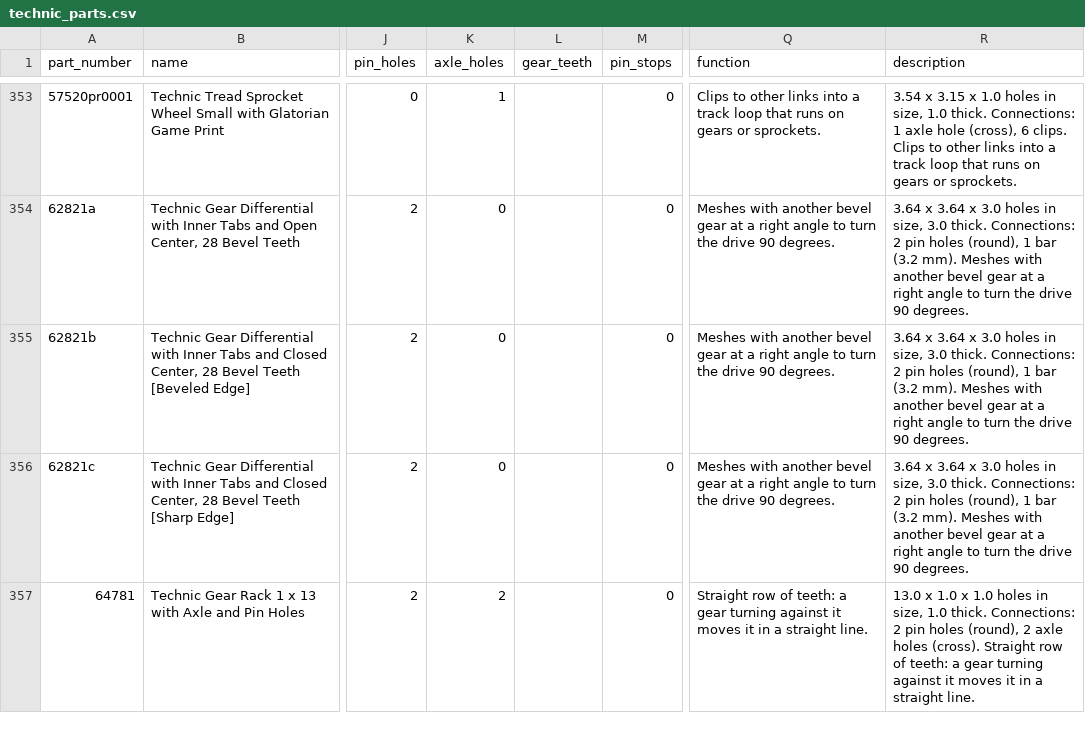
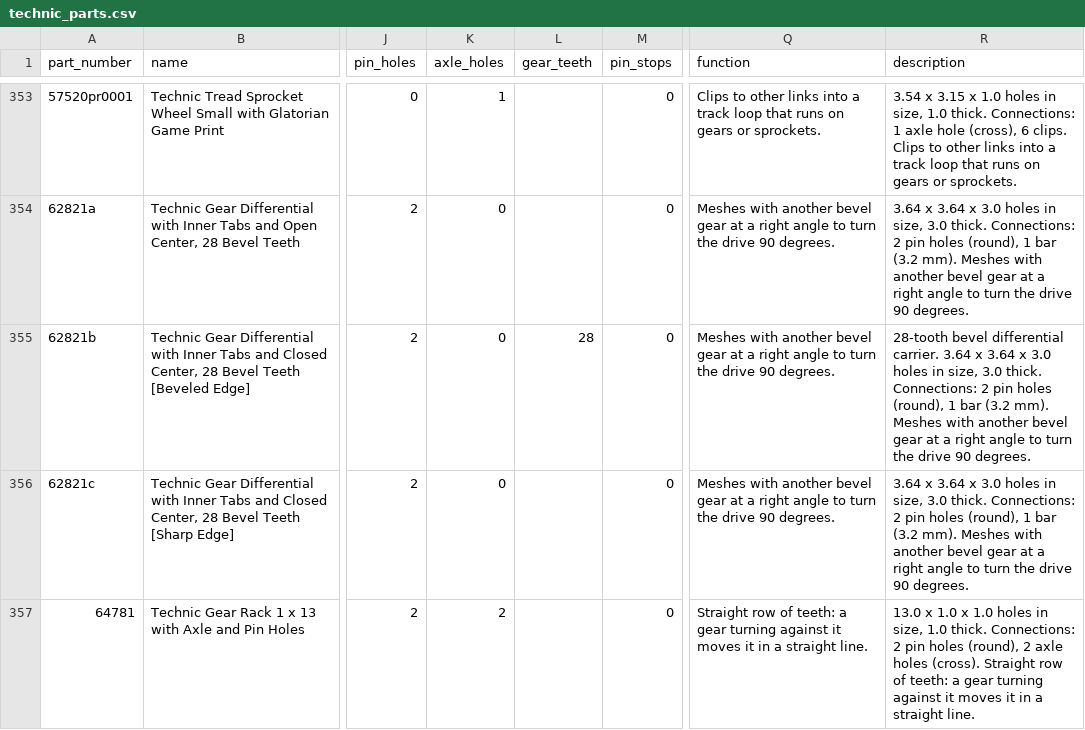
Before and after one commit to Denisuper/Lego-AI, a CSV file: catalog/technic_parts.csv, drawn as a sheet; only a part is shown, gaps mark what is left out; the diff names each change by its address in the sheet, - before the commit and + after, or states it on an @@ line.

```diff
--- a/catalog/technic_parts.csv
+++ b/catalog/technic_parts.csv
-L355 (gear_teeth): (empty)
+L355 (gear_teeth): 28
-R355 (description): 3.64 x…
+R355 (description): 28-tooth bevel differential carrier. 3.64 x…
```
Also changed, not shown: docs/booklets.csv, docs/dataset_status.csv, 6 other files.
